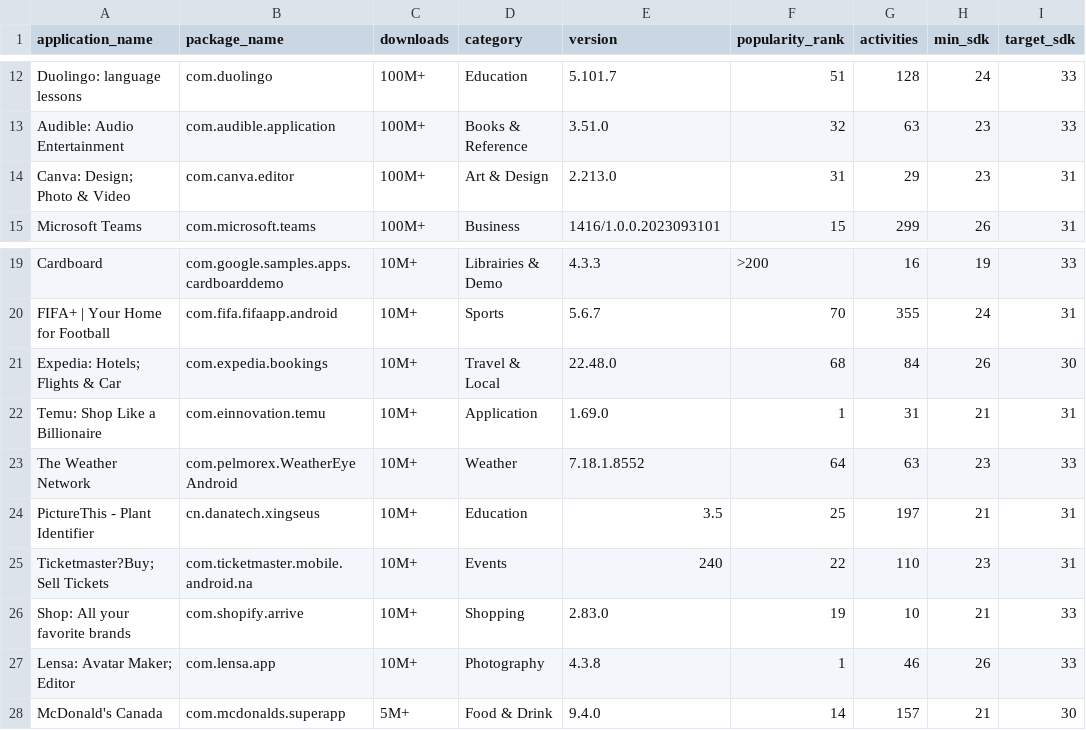
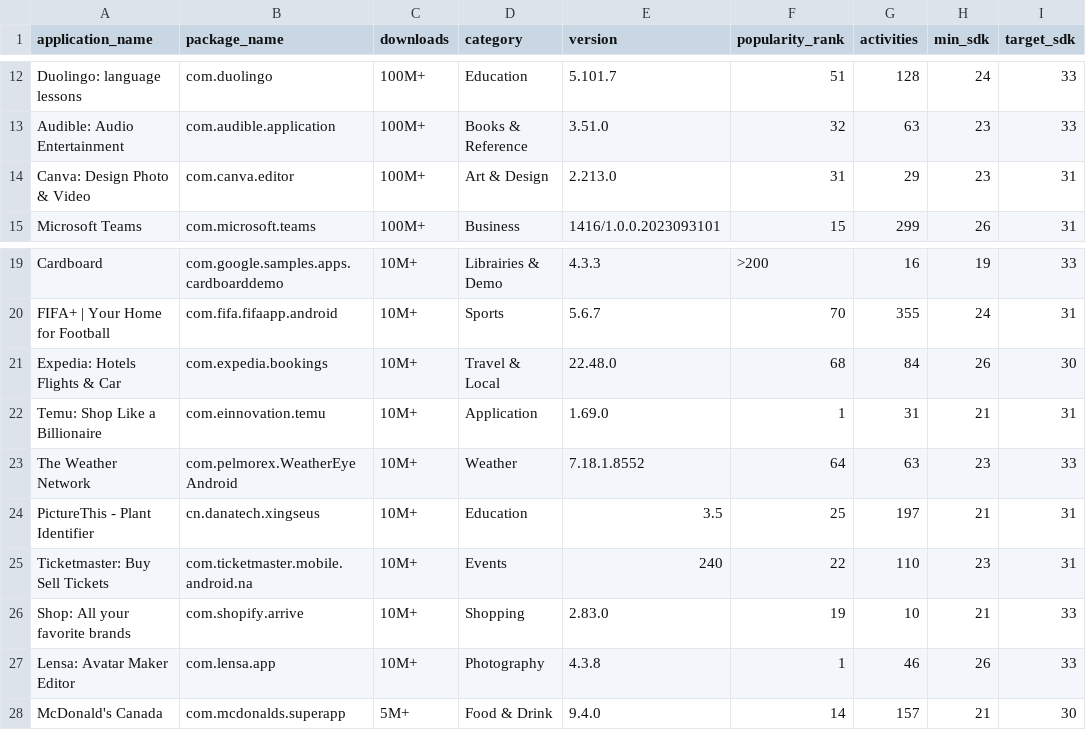
Before and after one commit to anon-self/anon-self.github.io, a CSV file: _data/topgp-info.csv, drawn as a sheet; only a part is shown, gaps mark what is left out; the diff names each change by its address in the sheet, - before the commit and + after, or states it on an @@ line.

Commit message:
updating dataset to show digital version

```diff
--- a/_data/topgp-info.csv
+++ b/_data/topgp-info.csv
-A14 (application_name): Canva: Design; Photo & Video
+A14 (application_name): Canva: Design Photo & Video
-A21 (application_name): Expedia: Hotels; Flights & Car
+A21 (application_name): Expedia: Hotels Flights & Car
-A25 (application_name): Ticketmaster?Buy; Sell Tickets
+A25 (application_name): Ticketmaster: Buy Sell Tickets
-A27 (application_name): Lensa: Avatar Maker; Editor
+A27 (application_name): Lensa: Avatar Maker Editor
```
Also changed, not shown: _data/benchnotgp-info.csv.
